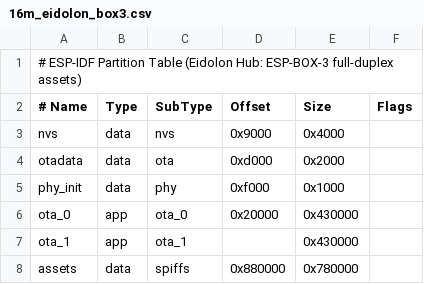
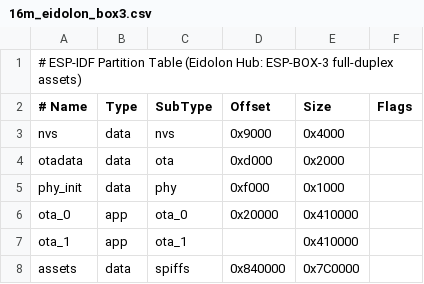
Before and after one commit to eidolon-os/eidolon-client-esp32, a CSV file: partitions/v2/16m_eidolon_box3.csv, drawn as a sheet.

Commit message:
Fix ESP-BOX-3 assets partition layout

```diff
--- a/partitions/v2/16m_eidolon_box3.csv
+++ b/partitions/v2/16m_eidolon_box3.csv
@@ -5,4 +5,4 @@ otadata,  data, ota,     0xd000,    0x2000,
 phy_init, data, phy,     0xf000,    0x1000,
-ota_0,    app,  ota_0,   0x20000,   0x430000,
-ota_1,    app,  ota_1,   ,          0x430000,
-assets,   data, spiffs,  0x880000,  0x780000,
+ota_0,    app,  ota_0,   0x20000,   0x410000,
+ota_1,    app,  ota_1,   ,          0x410000,
+assets,   data, spiffs,  0x840000,  0x7C0000,
```
